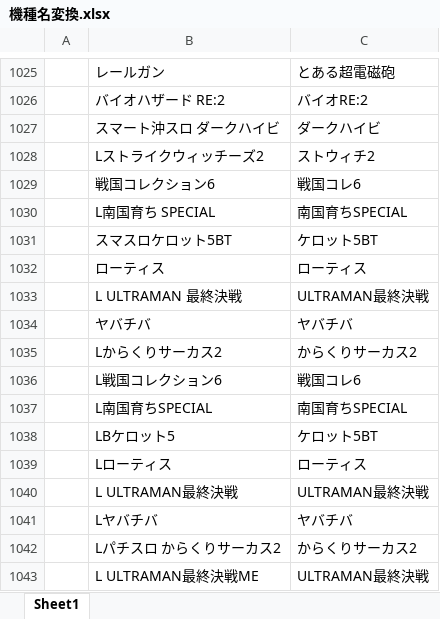
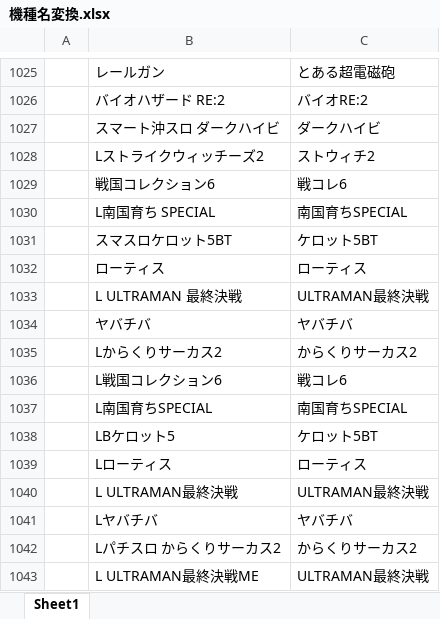
Before and after one commit to tama0520/guild-image-app, an Excel workbook: 機種名変換.xlsx, sheet Sheet1, drawn as a sheet; only a part is shown, gaps mark what is left out; values as stored, in another font and other column widths than the file's, no borders; the diff names each change by its address in the sheet, - before the commit and + after, or states it on an @@ line.

```diff
--- a/機種名変換.xlsx (sheet Sheet1)
+++ b/機種名変換.xlsx (sheet Sheet1)
-C1029: 戦国コレ6
+C1029: 戦コレ6
-C1036: 戦国コレ6
+C1036: 戦コレ6
```
Also changed, not shown: 1 other file.
